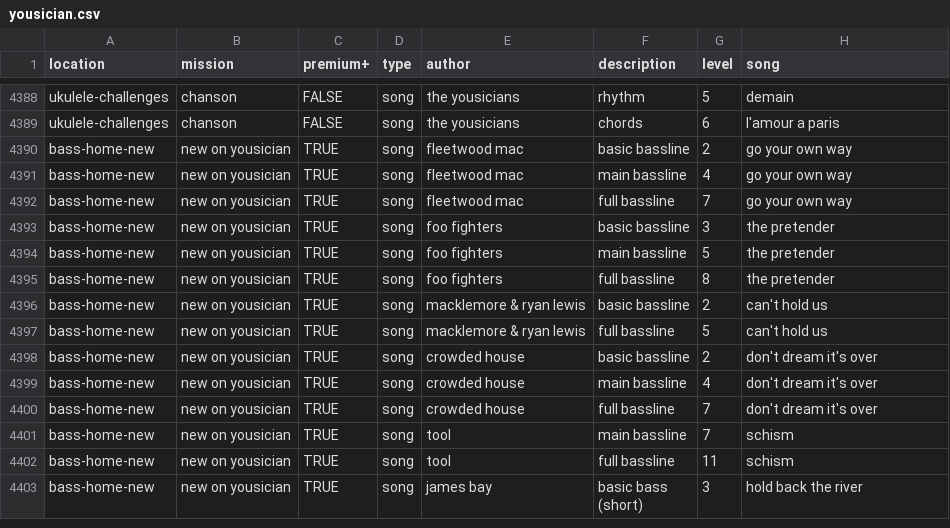
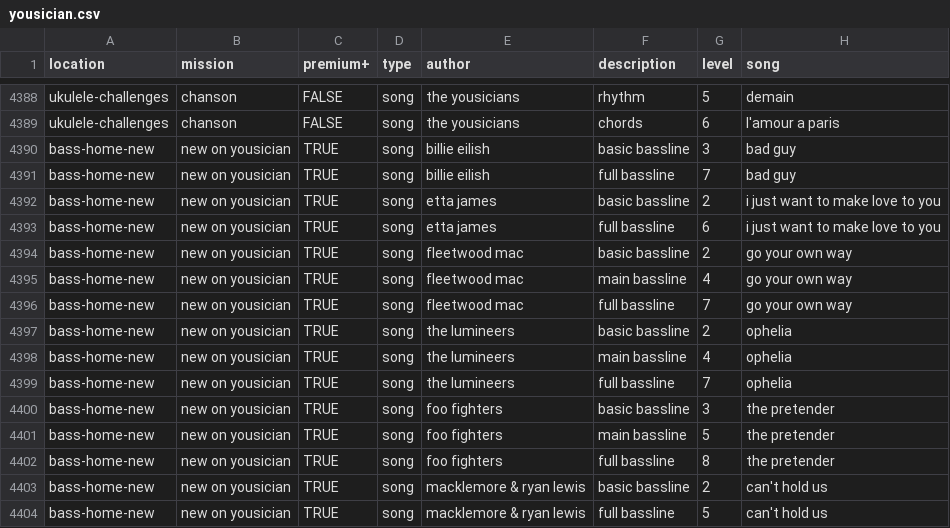
Before and after one commit to zeljkofilipin/yousician, a CSV file: yousician.csv, drawn as a sheet; only a part is shown, gaps mark what is left out; the shorter side is filled out with more unchanged rows; the diff names each change by its address in the sheet, - before the commit and + after, or states it on an @@ line.

Commit message:
bass-home-new: add missing songs

```diff
--- a/yousician.csv
+++ b/yousician.csv
+row 4390: bass-home-new | new on yousician | TRUE | song | billie eilish | basic bassline | 3 | bad guy
+row 4391: bass-home-new | new on yousician | TRUE | song | billie eilish | full bassline | 7 | bad guy
+row 4392: bass-home-new | new on yousician | TRUE | song | etta james | basic bassline | 2 | i just want to make love to you
+row 4393: bass-home-new | new on yousician | TRUE | song | etta james | full bassline | 6 | i just want to make love to you
+row 4397: bass-home-new | new on yousician | TRUE | song | the lumineers | basic bassline | 2 | ophelia
+row 4398: bass-home-new | new on yousician | TRUE | song | the lumineers | main bassline | 4 | ophelia
+row 4399: bass-home-new | new on yousician | TRUE | song | the lumineers | full bassline | 7 | ophelia
```
Also changed, not shown: 1 other file.
